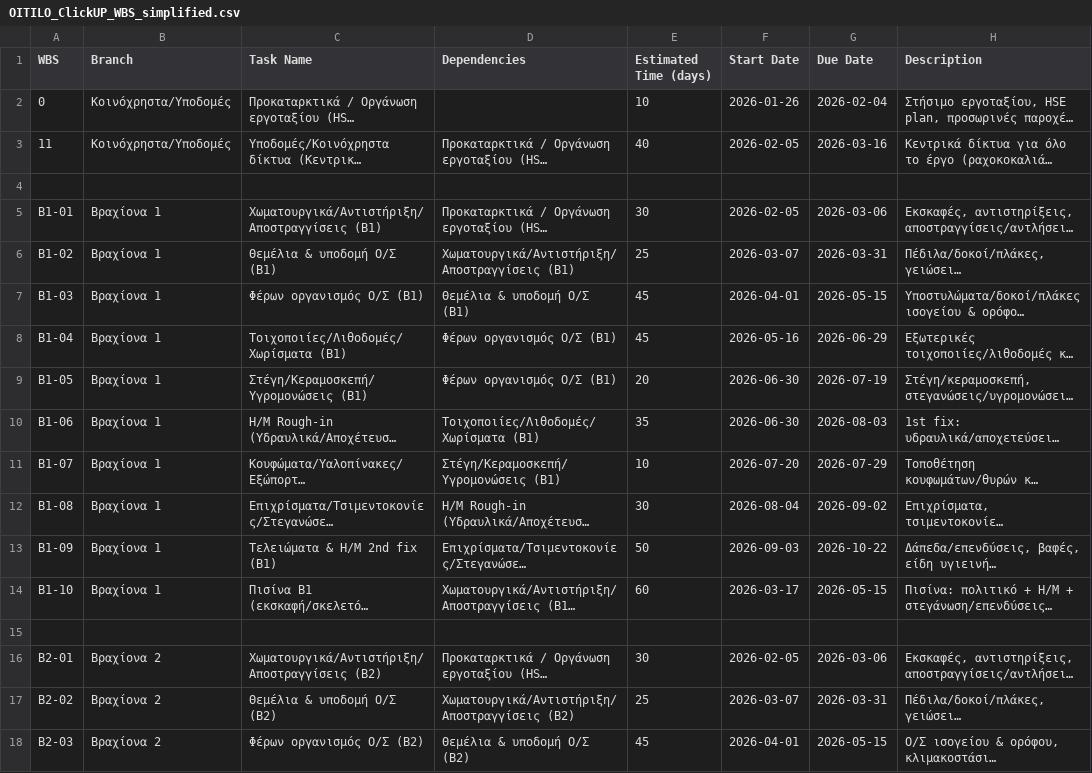
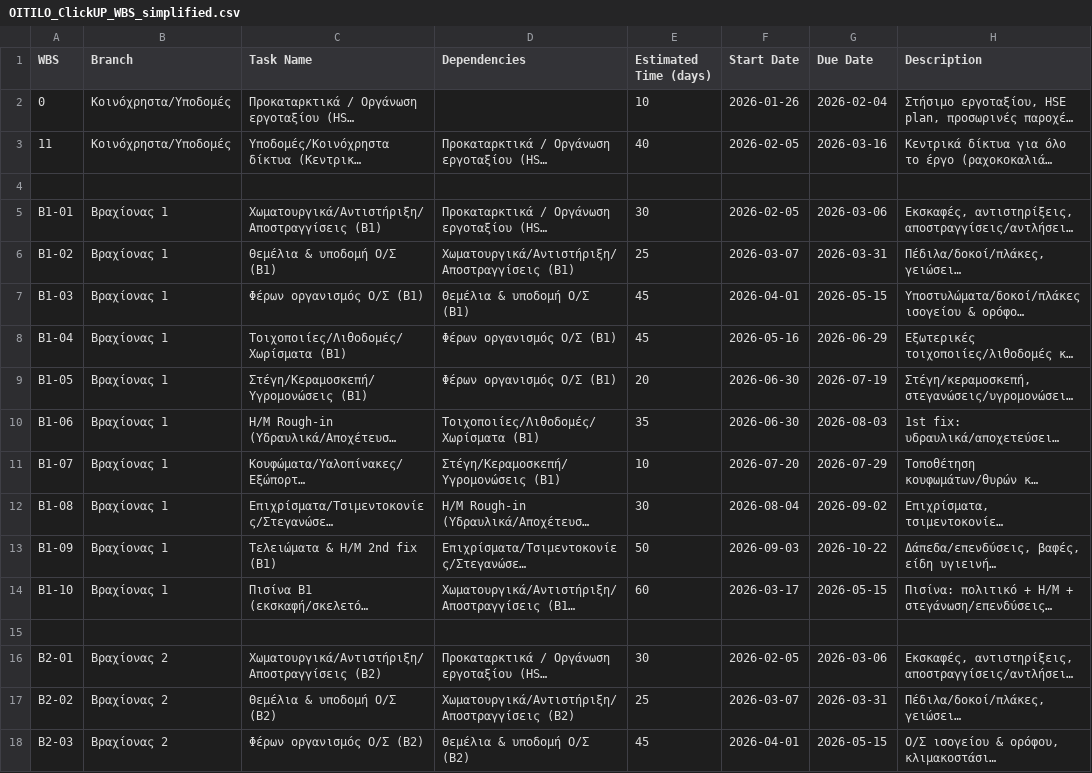
Before and after one commit to steliosvliaros/daily_avg_pv_kpi_heatmap, a CSV file: notebooks/OITILO_ClickUP_WBS_simplified.csv, drawn as a sheet; only a part is shown; long unchanged cells end in …; the diff covers the shown part only; the diff names each change by its address in the sheet, - before the commit and + after, or states it on an @@ line.

Commit message:
Enhance task import functionality: - Updated execution counts for notebook cells. - Improved logging for template search and WBS/Branch custom fields. - Adjusted CSV column names to match new requirements. - Added error handling for missing WBS and Branch values. - Enhanced data cleaning and sorting processes. - Finalized import completion message.

```diff
--- a/notebooks/OITILO_ClickUP_WBS_simplified.csv
+++ b/notebooks/OITILO_ClickUP_WBS_simplified.csv
-B5:B14 (Branch): Βραχίονα 1
+B5:B14 (Branch): Βραχίονας 1
-B16:B18 (Branch): Βραχίονα 2
+B16:B18 (Branch): Βραχίονας 2
```
Also changed, not shown: 28 edited cells elsewhere in this file, 2 other files.
